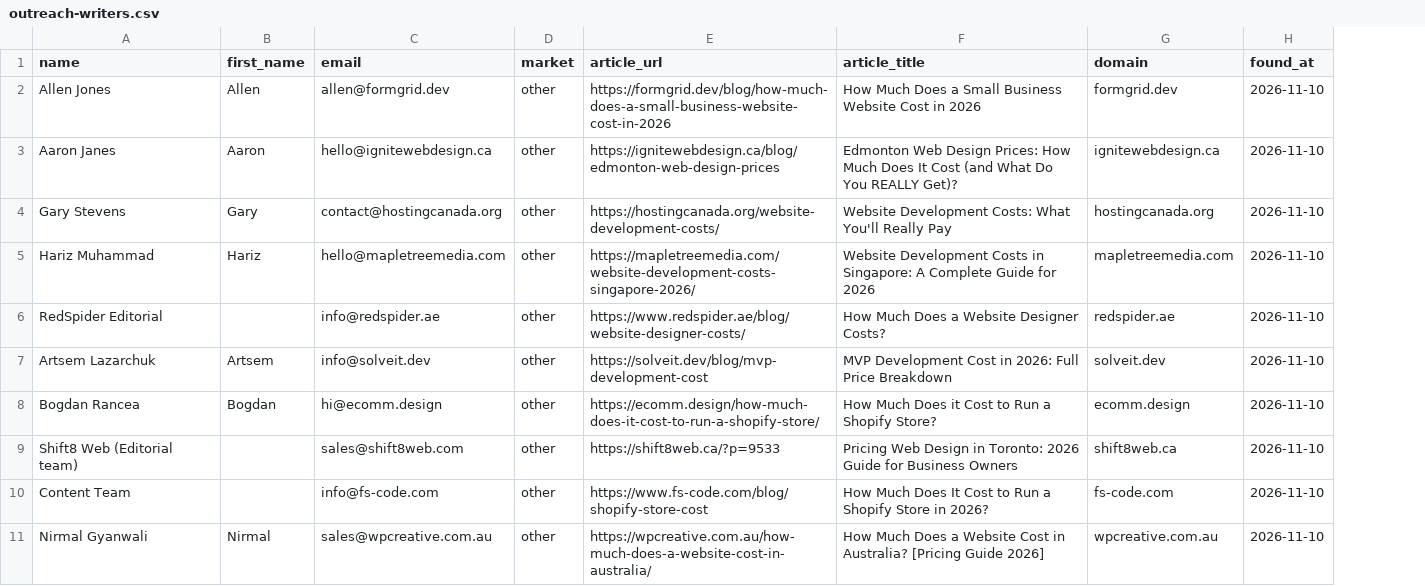
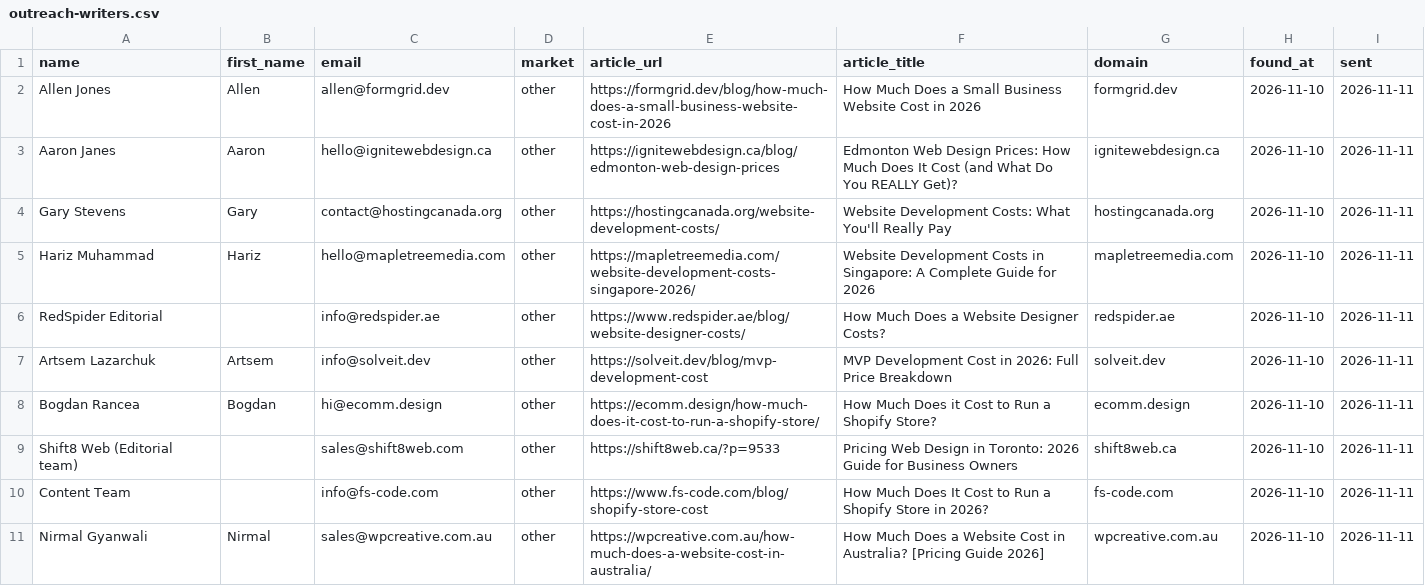
Before and after one commit to VrumVrum/pce-ops, a CSV file: data/outreach-writers.csv, drawn as a sheet; only a part is shown; the diff names each change by its address in the sheet, - before the commit and + after, or states it on an @@ line.

Commit message:
Writers list gets a sent column so the lane can see when it runs dry

```diff
--- a/data/outreach-writers.csv
+++ b/data/outreach-writers.csv
+column I (sent), rows 2-11: all 2026-11-11
```
Also changed, not shown: 1 other file.
